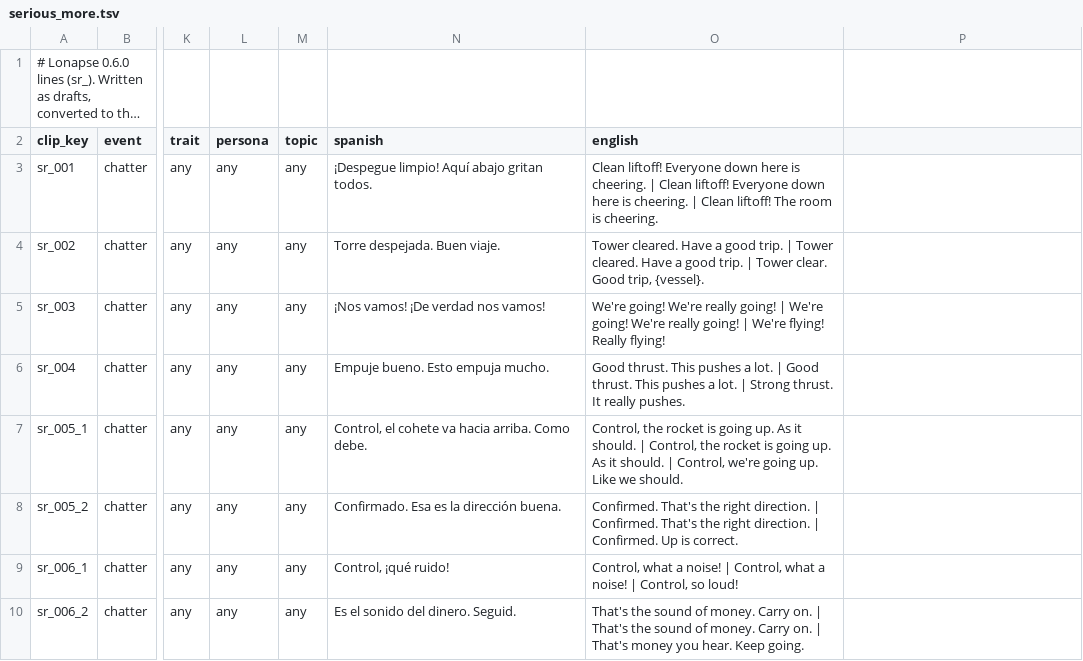
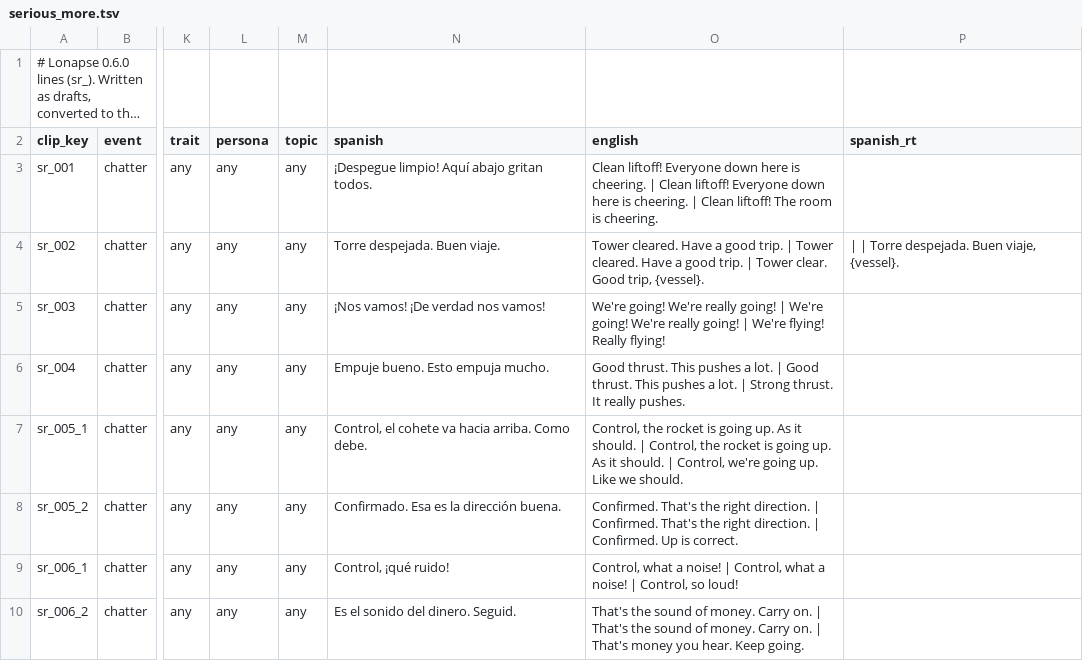
Before and after one commit to D3rpyy/KSP-Lonapse, a TSV file: audio/lonapse/phrases/serious_more.tsv, drawn as a sheet; only a part is shown, gaps mark what is left out; long unchanged cells end in …; the diff names each change by its address in the sheet, - before the commit and + after, or states it on an @@ line.

Commit message:
Add runtime Spanish to the slotted lines in serious_more

```diff
--- a/audio/lonapse/phrases/serious_more.tsv
+++ b/audio/lonapse/phrases/serious_more.tsv
-P2: (empty)
+P2: spanish_rt
-P4 (spanish_rt): (empty)
+P4 (spanish_rt): | | Torre despejada. Buen viaje, {vessel}.
```
